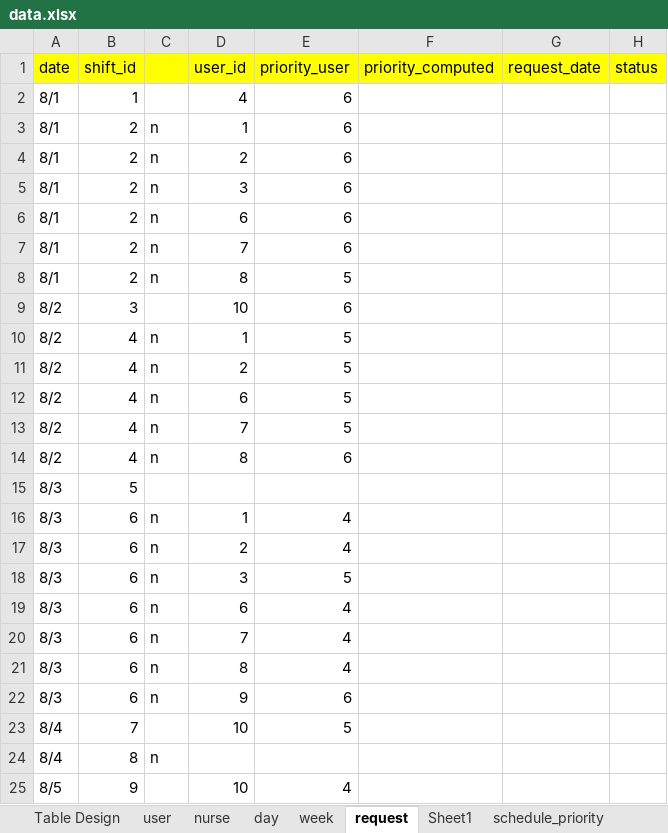
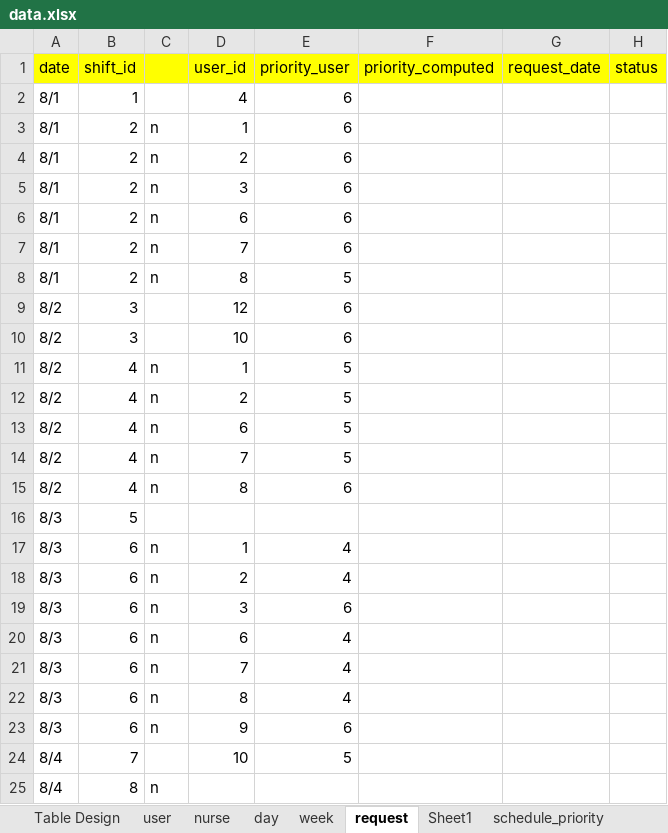
Before and after one commit to jhoonhan/nhs-api, an Excel workbook: data/data.xlsx, sheet request, drawn as a sheet; only a part is shown; the shorter side is filled out with more unchanged rows; values as stored, in another font and other column widths than the file's, no borders; addresses are those after the commit; the diff names each change by its address in the sheet, - before the commit and + after, or states it on an @@ line.

```diff
--- a/data/data.xlsx (sheet request)
+++ b/data/data.xlsx (sheet request)
+row 9: 8/2 | 3 |  | 12 | 6
-E19 (priority_user): 5
+E19 (priority_user): 6
```
Also changed, not shown: 2 other files.
